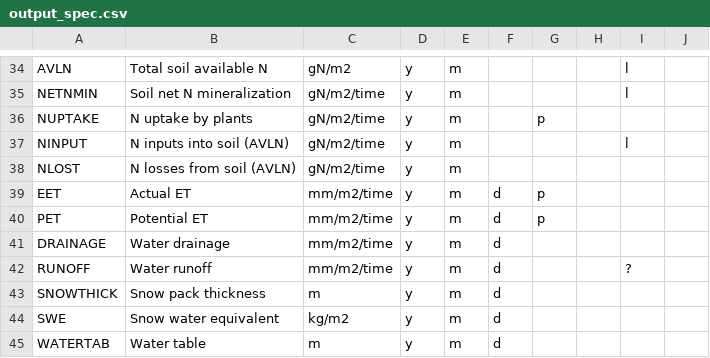
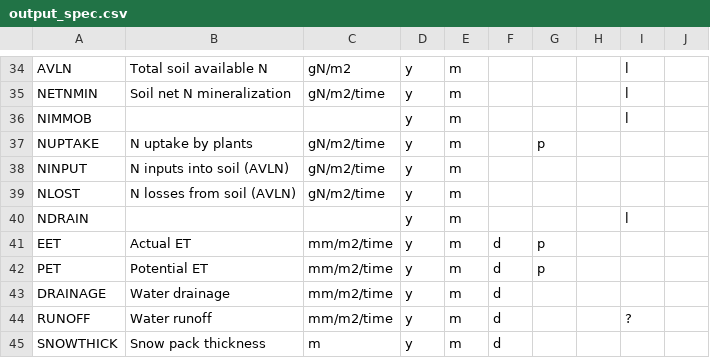
Before and after one commit to uaf-arctic-eco-modeling/dvm-dos-tem, a CSV file: config/output_spec.csv, drawn as a sheet; only a part is shown, gaps mark what is left out; the shorter side is filled out with more unchanged rows.

Commit message:
Adds NetCDF output NIMMOB, part of NINPUT

```diff
--- a/config/output_spec.csv
+++ b/config/output_spec.csv
@@ -35,5 +35,7 @@ AVLN,Total soil available N,gN/m2,y,m,,,,l,
 NETNMIN,Soil net N mineralization,gN/m2/time,y,m,,,,l,
+NIMMOB,,,y,m,,,,l,
 NUPTAKE,N uptake by plants,gN/m2/time,y,m,,p,,,
-NINPUT,N inputs into soil (AVLN),gN/m2/time,y,m,,,,l,
+NINPUT,N inputs into soil (AVLN),gN/m2/time,y,m,,,,,
 NLOST,N losses from soil (AVLN),gN/m2/time,y,m,,,,,
+NDRAIN,,,y,m,,,,l,
 EET,Actual ET,mm/m2/time,y,m,d,p,,,
```
Also changed, not shown: 1 other file.
